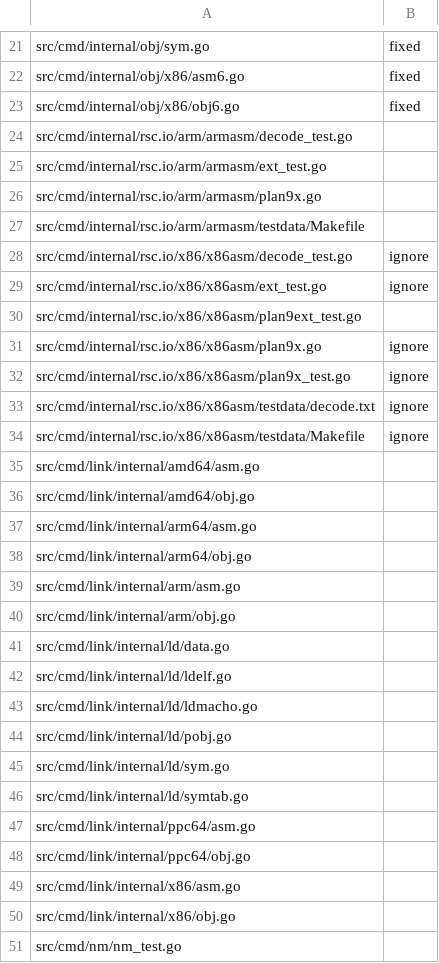
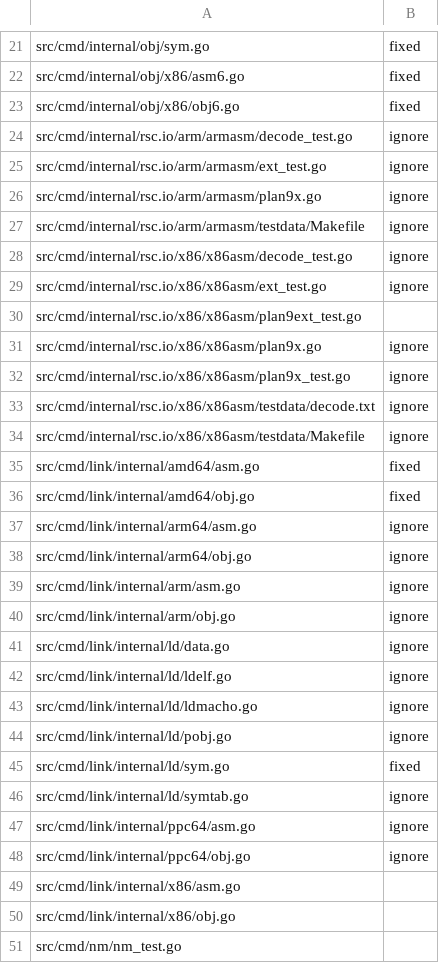
Before and after one commit to Harvey-OS/gone, a CSV file: PORT_TO_HARVEY.csv, drawn as a sheet; only a part is shown, gaps mark what is left out.

```diff
--- a/PORT_TO_HARVEY.csv
+++ b/PORT_TO_HARVEY.csv
@@ -23,6 +23,6 @@ src/cmd/internal/obj/x86/asm6.go,fixed
 src/cmd/internal/obj/x86/obj6.go,fixed
-src/cmd/internal/rsc.io/arm/armasm/decode_test.go,
-src/cmd/internal/rsc.io/arm/armasm/ext_test.go,
-src/cmd/internal/rsc.io/arm/armasm/plan9x.go,
-src/cmd/internal/rsc.io/arm/armasm/testdata/Makefile,
+src/cmd/internal/rsc.io/arm/armasm/decode_test.go,ignore
+src/cmd/internal/rsc.io/arm/armasm/ext_test.go,ignore
+src/cmd/internal/rsc.io/arm/armasm/plan9x.go,ignore
+src/cmd/internal/rsc.io/arm/armasm/testdata/Makefile,ignore
 src/cmd/internal/rsc.io/x86/x86asm/decode_test.go,ignore
@@ -34,16 +34,16 @@ src/cmd/internal/rsc.io/x86/x86asm/testdata/decode.txt,ignore
 src/cmd/internal/rsc.io/x86/x86asm/testdata/Makefile,ignore
-src/cmd/link/internal/amd64/asm.go,
-src/cmd/link/internal/amd64/obj.go,
-src/cmd/link/internal/arm64/asm.go,
-src/cmd/link/internal/arm64/obj.go,
-src/cmd/link/internal/arm/asm.go,
-src/cmd/link/internal/arm/obj.go,
-src/cmd/link/internal/ld/data.go,
-src/cmd/link/internal/ld/ldelf.go,
-src/cmd/link/internal/ld/ldmacho.go,
-src/cmd/link/internal/ld/pobj.go,
-src/cmd/link/internal/ld/sym.go,
-src/cmd/link/internal/ld/symtab.go,
-src/cmd/link/internal/ppc64/asm.go,
-src/cmd/link/internal/ppc64/obj.go,
+src/cmd/link/internal/amd64/asm.go,fixed
+src/cmd/link/internal/amd64/obj.go,fixed
+src/cmd/link/internal/arm64/asm.go,ignore
+src/cmd/link/internal/arm64/obj.go,ignore
+src/cmd/link/internal/arm/asm.go,ignore
+src/cmd/link/internal/arm/obj.go,ignore
+src/cmd/link/internal/ld/data.go,ignore
+src/cmd/link/internal/ld/ldelf.go,ignore
+src/cmd/link/internal/ld/ldmacho.go,ignore
+src/cmd/link/internal/ld/pobj.go,ignore
+src/cmd/link/internal/ld/sym.go,fixed
+src/cmd/link/internal/ld/symtab.go,ignore
+src/cmd/link/internal/ppc64/asm.go,ignore
+src/cmd/link/internal/ppc64/obj.go,ignore
 src/cmd/link/internal/x86/asm.go,
```
Also changed, not shown: 3 other files.
